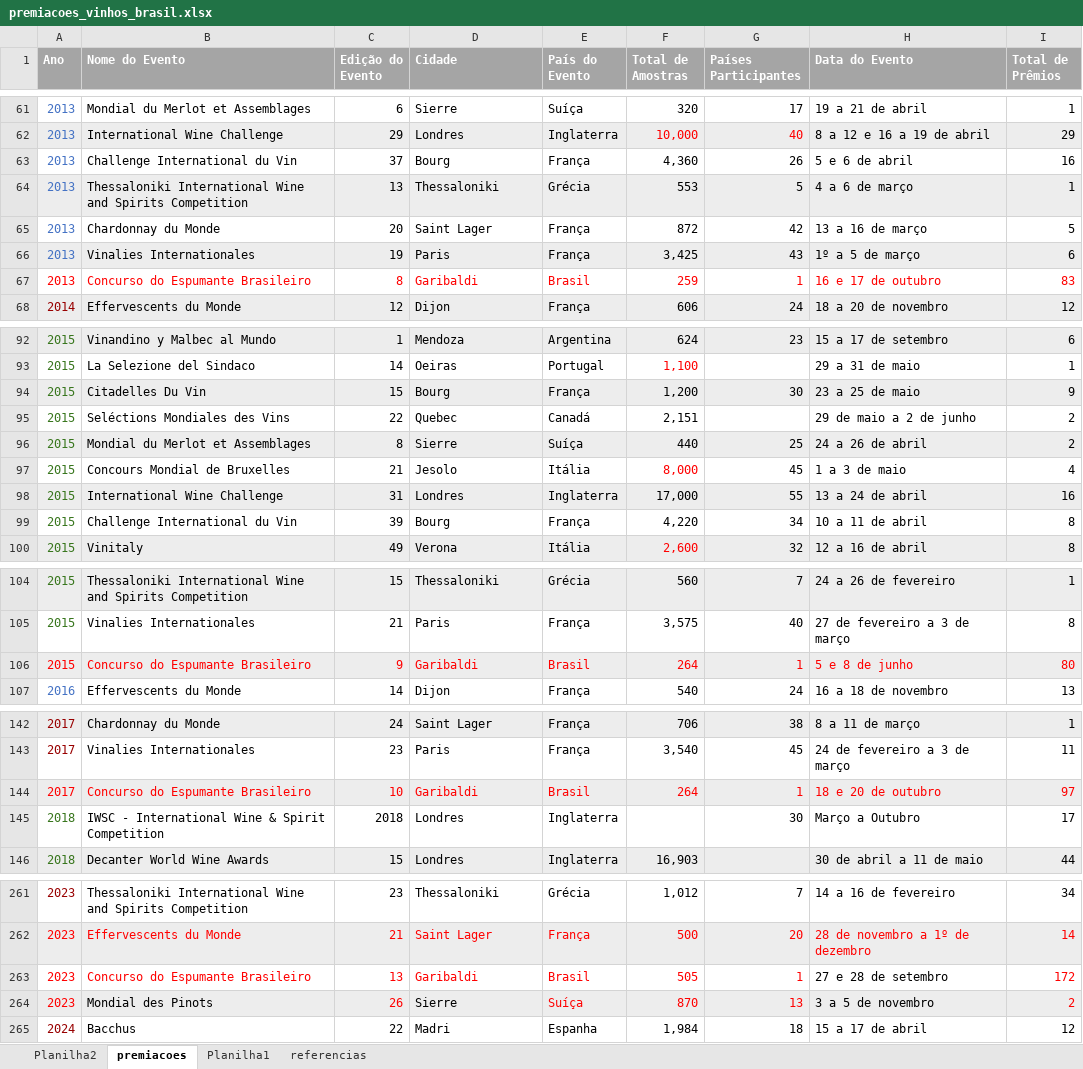
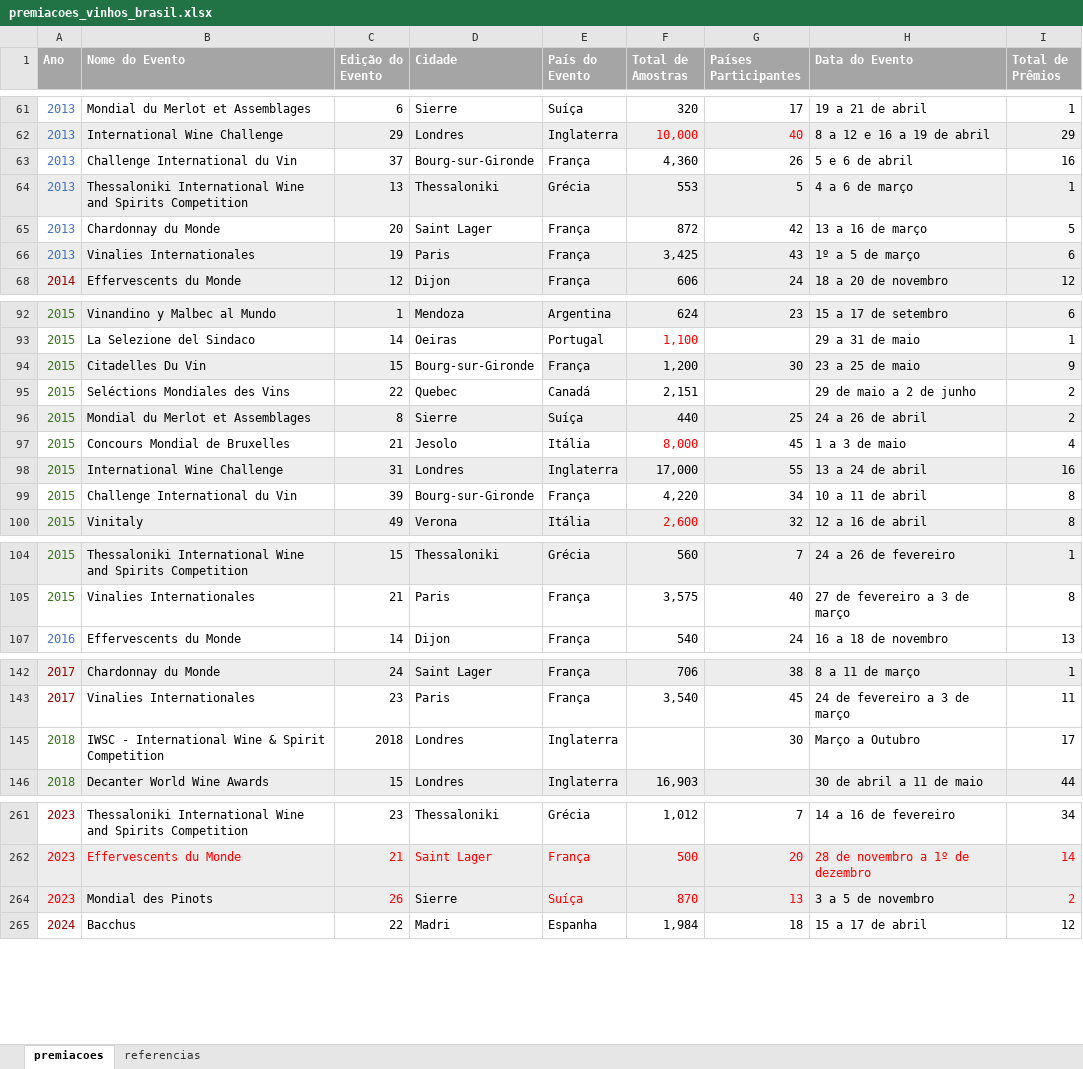
Before and after one commit to alexsoares4a/exportacao_vinhos, an Excel workbook: dados/premiacoes_vinhos_brasil.xlsx, sheet premiacoes, drawn as a sheet; only a part is shown, gaps mark what is left out; values as stored, in another font and other column widths than the file's, no borders; table styles not drawn; the diff covers the shown part only; the diff names each change by its address in the sheet, - before the commit and + after, or states it on an @@ line.

```diff
--- a/dados/premiacoes_vinhos_brasil.xlsx (sheet premiacoes)
+++ b/dados/premiacoes_vinhos_brasil.xlsx (sheet premiacoes)
-sheet tab: Planilha2
-sheet tab: Planilha1
-D63 (Cidade): Bourg
+D63 (Cidade): Bourg-sur-Gironde
@@ row 67 hidden: 2013 | Concurso do Espumante Brasileiro | 8 | Garibaldi | Brasil | 259 | 1 | 16 e 17 de outubro | 83 @@
-D94 (Cidade): Bourg
+D94 (Cidade): Bourg-sur-Gironde
-D94 fill: #EDEDED
+D94 fill: none
-D99 (Cidade): Bourg
+D99 (Cidade): Bourg-sur-Gironde
@@ row 106 hidden: 2015 | Concurso do Espumante Brasileiro | 9 | Garibaldi | Brasil | 264 | 1 | 5 e 8 de junho | 80 @@
@@ row 144 hidden: 2017 | Concurso do Espumante Brasileiro | 10 | Garibaldi | Brasil | 264 | 1 | 18 e 20 de outubro | 97 @@
@@ row 263 hidden: 2023 | Concurso do Espumante Brasileiro | 13 | Garibaldi | Brasil | 505 | 1 | 27 e 28 de setembro | 172 @@
```
Also changed, not shown: 3 hidden or unhidden rows, 18 edited cells and cell formats elsewhere in this sheet, charts or pictures, 23 other files.
